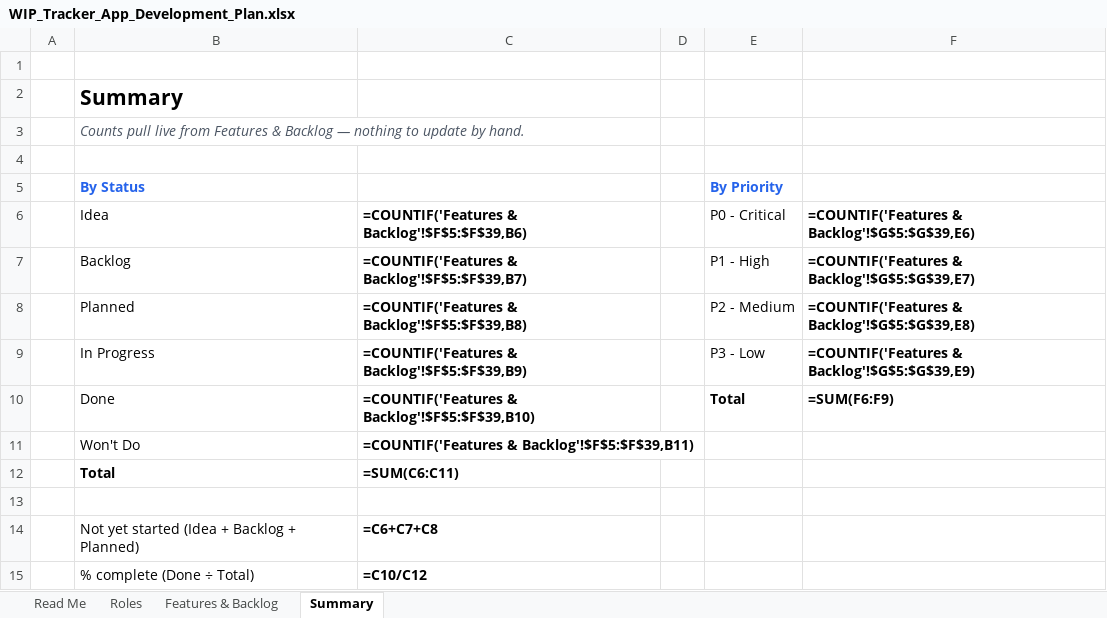
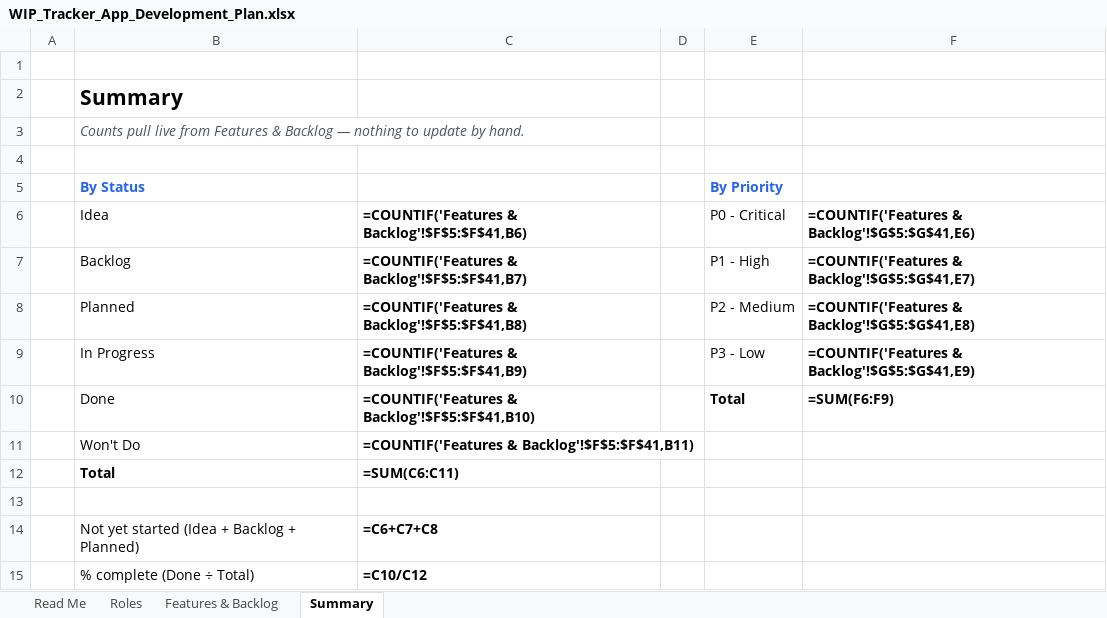
Before and after one commit to ashciraulo/WIP, an Excel workbook: planning/WIP_Tracker_App_Development_Plan.xlsx, sheet Summary, drawn as a sheet; values as stored, in another font and other column widths than the file's, no borders; formulas without a stored value are shown as written; the diff names each change by its address in the sheet, - before the commit and + after, or states it on an @@ line.

```diff
--- a/planning/WIP_Tracker_App_Development_Plan.xlsx (sheet Summary)
+++ b/planning/WIP_Tracker_App_Development_Plan.xlsx (sheet Summary)
-C6: =COUNTIF('Features & Backlog'!$F$5:$F$39,B6)
+C6: =COUNTIF('Features & Backlog'!$F$5:$F$41,B6)
-F6: =COUNTIF('Features & Backlog'!$G$5:$G$39,E6)
+F6: =COUNTIF('Features & Backlog'!$G$5:$G$41,E6)
-C7: =COUNTIF('Features & Backlog'!$F$5:$F$39,B7)
+C7: =COUNTIF('Features & Backlog'!$F$5:$F$41,B7)
-F7: =COUNTIF('Features & Backlog'!$G$5:$G$39,E7)
+F7: =COUNTIF('Features & Backlog'!$G$5:$G$41,E7)
-C8: =COUNTIF('Features & Backlog'!$F$5:$F$39,B8)
+C8: =COUNTIF('Features & Backlog'!$F$5:$F$41,B8)
-F8: =COUNTIF('Features & Backlog'!$G$5:$G$39,E8)
+F8: =COUNTIF('Features & Backlog'!$G$5:$G$41,E8)
-C9: =COUNTIF('Features & Backlog'!$F$5:$F$39,B9)
+C9: =COUNTIF('Features & Backlog'!$F$5:$F$41,B9)
-F9: =COUNTIF('Features & Backlog'!$G$5:$G$39,E9)
+F9: =COUNTIF('Features & Backlog'!$G$5:$G$41,E9)
-C10: =COUNTIF('Features & Backlog'!$F$5:$F$39,B10)
+C10: =COUNTIF('Features & Backlog'!$F$5:$F$41,B10)
-C11: =COUNTIF('Features & Backlog'!$F$5:$F$39,B11)
+C11: =COUNTIF('Features & Backlog'!$F$5:$F$41,B11)
```
Also changed, not shown: sheet Features & Backlog, 1 other file.
